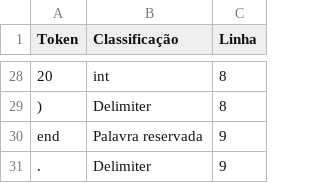
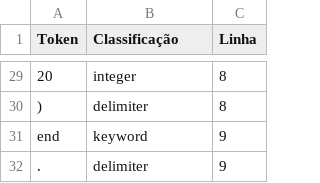
Before and after one commit to Josea4848/projeto-compiladores-lexico, a CSV file: tabela.csv, drawn as a sheet; only a part is shown, gaps mark what is left out; the diff covers the shown part only.

```diff
--- a/tabela.csv
+++ b/tabela.csv
@@ -28,4 +29,4 @@ Token;Classificação;Linha
-"20";int; 8
-")";Delimiter; 8
-"end";Palavra reservada; 9
-".";Delimiter; 9
+"20";integer; 8
+")";delimiter; 8
+"end";keyword; 9
+".";delimiter; 9
```
Also changed, not shown: 1 added row and 26 edited cells elsewhere in this file, 1 other file.
